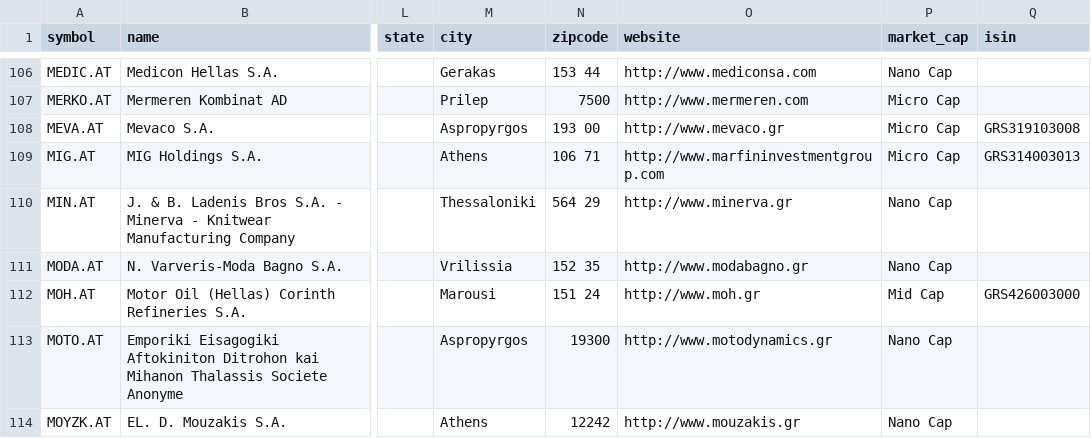
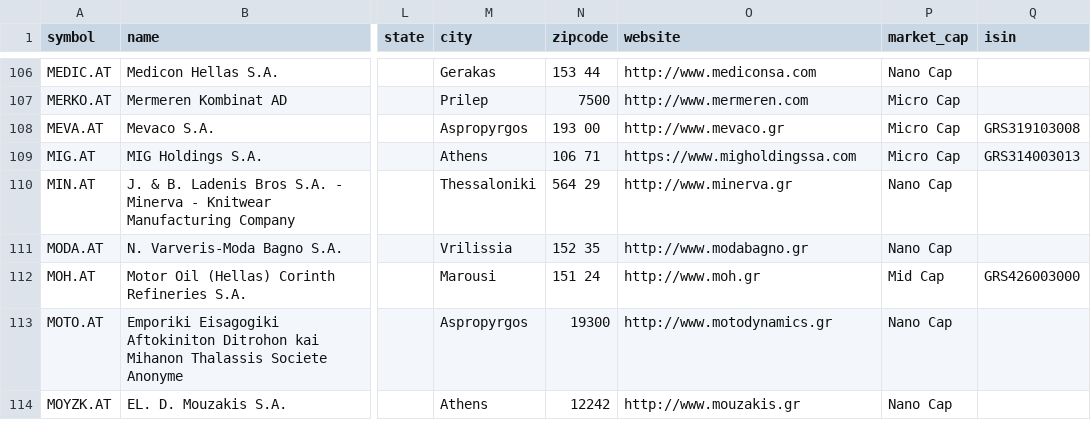
Before and after one commit to JerBouma/FinanceDatabase, a CSV file: database/equities/ATH.csv, drawn as a sheet; only a part is shown, gaps mark what is left out; the diff names each change by its address in the sheet, - before the commit and + after, or states it on an @@ line.

```diff
--- a/database/equities/ATH.csv
+++ b/database/equities/ATH.csv
-O109 (website): http://www.marfininvestmentgroup.com
+O109 (website): https://www.migholdingssa.com
```
Also changed, not shown: database/equities/BRU.csv, database/equities/BUE.csv, 29 other files.
